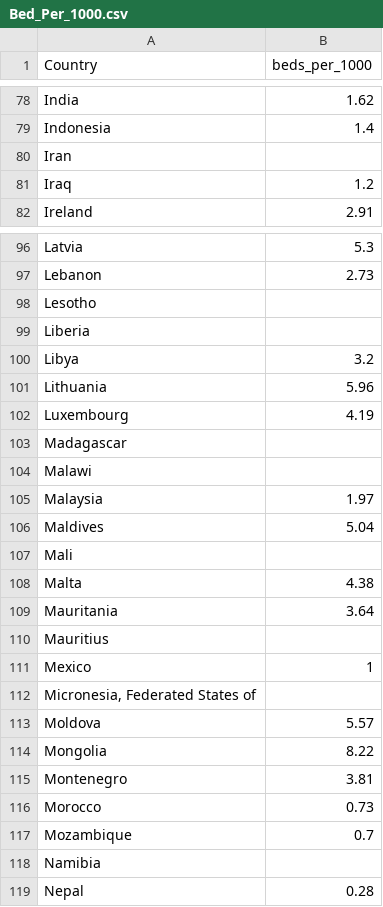
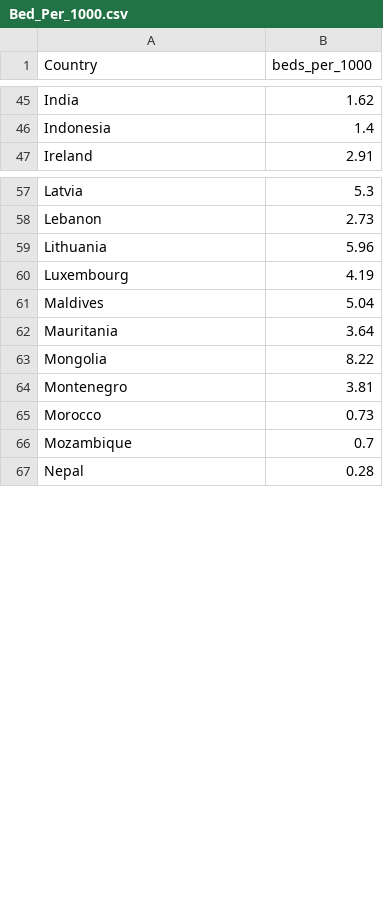
Before and after one commit to MariaStefaniak/SurvivalAtBirth_Global, a CSV file: Data_Organization/CSV_Uploads/Rockford/Bed_Per_1000.csv, drawn as a sheet; only a part is shown, gaps mark what is left out; the diff covers the shown part only; the diff names each change by its address in the sheet, - before the commit and + after, or states it on an @@ line.

```diff
--- a/Data_Organization/CSV_Uploads/Rockford/Bed_Per_1000.csv
+++ b/Data_Organization/CSV_Uploads/Rockford/Bed_Per_1000.csv
-row 80: Iran
-row 81: Iraq | 1.2
-row 98: Lesotho
-row 99: Liberia
-row 100: Libya | 3.2
-row 103: Madagascar
-row 104: Malawi
-row 105: Malaysia | 1.97
-row 107: Mali
-row 108: Malta | 4.38
-row 110: Mauritius
-row 111: Mexico | 1
-row 112: Micronesia, Federated States of
-row 113: Moldova | 5.57
-row 118: Namibia
```
Also changed, not shown: 61 removed rows elsewhere in this file.
